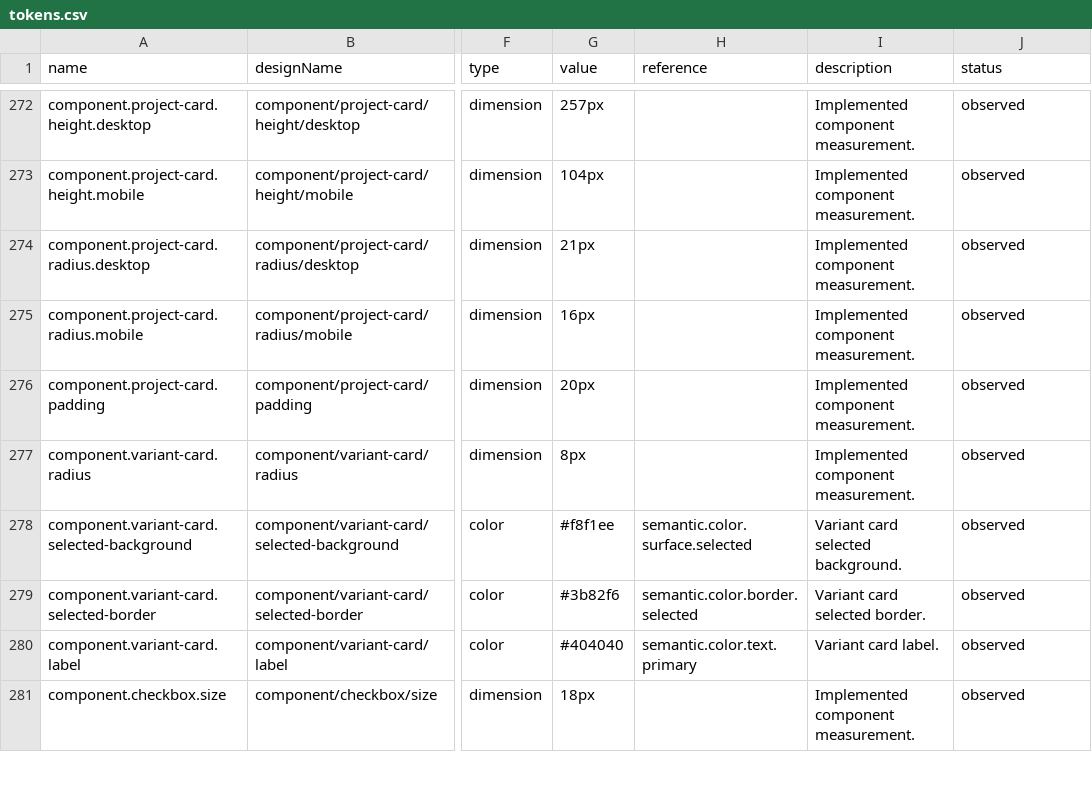
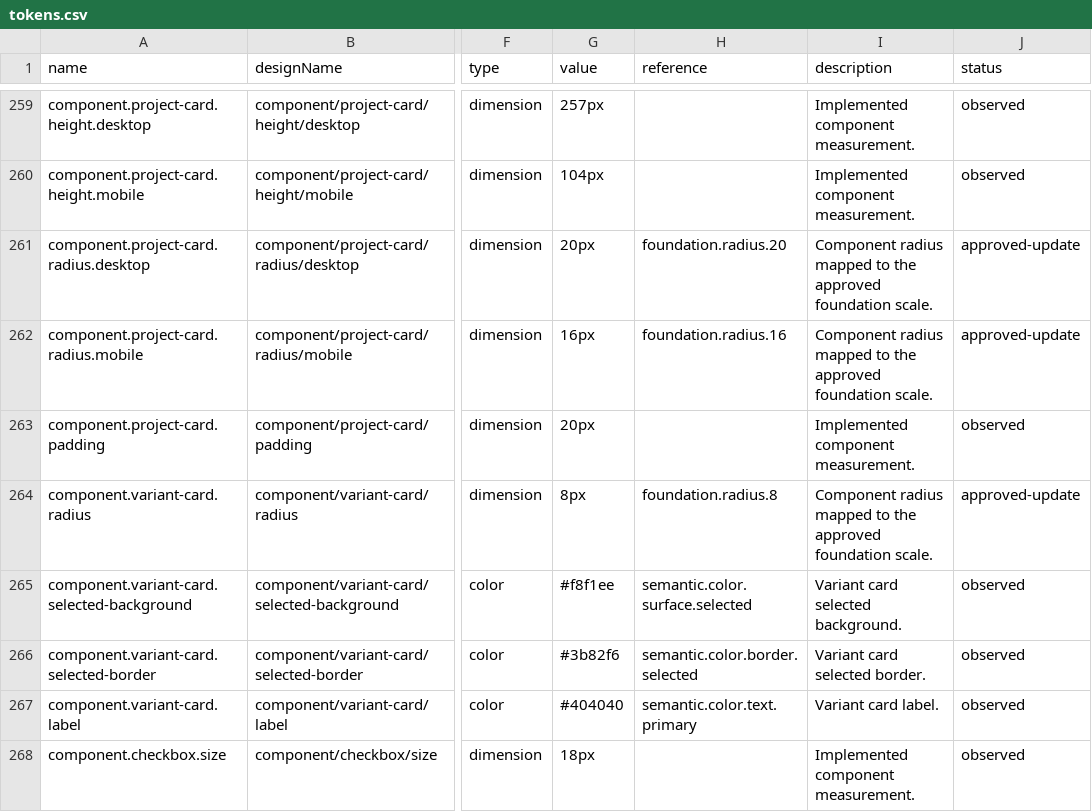
Before and after one commit to ecastillo-productdesigner/CSA, a CSV file: dist/design-system/tokens.csv, drawn as a sheet; only a part is shown, gaps mark what is left out; addresses are those after the commit; the diff covers the shown part only; the diff names each change by its address in the sheet, - before the commit and + after, or states it on an @@ line.

Commit message:
Simplify radius primitives and compact editorial placeholders

```diff
--- a/dist/design-system/tokens.csv
+++ b/dist/design-system/tokens.csv
-G261 (value): 21px
+G261 (value): 20px
-H261 (reference): (empty)
+H261 (reference): foundation.radius.20
-I261:I262 (description): Implemented component measurement.
+I261:I262 (description): Component radius mapped to the approved foundation scale.
-J261:J262 (status): observed
+J261:J262 (status): approved-update
-H262 (reference): (empty)
+H262 (reference): foundation.radius.16
-H264 (reference): (empty)
+H264 (reference): foundation.radius.8
-I264 (description): Implemented component measurement.
+I264 (description): Component radius mapped to the approved foundation scale.
-J264 (status): observed
+J264 (status): approved-update
```
Also changed, not shown: 13 removed rows and 42 edited cells elsewhere in this file, 8 other files.
